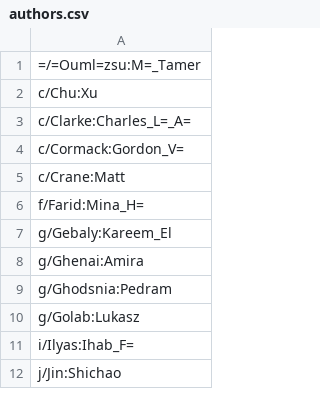
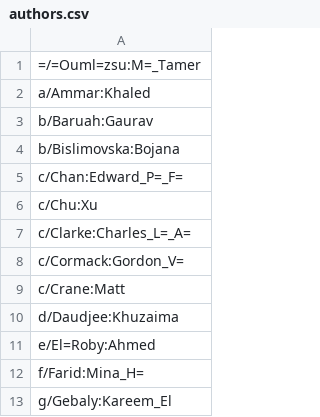
Before and after one commit to dsg-uwaterloo/publications, a CSV file: authors.csv, drawn as a sheet; only a part is shown; the shorter side is filled out with more unchanged rows; the diff covers the shown part only; the diff names each change by its address in the sheet, - before the commit and + after, or states it on an @@ line.

```diff
--- a/authors.csv
+++ b/authors.csv
+row 2: a/Ammar:Khaled
+row 3: b/Baruah:Gaurav
+row 4: b/Bislimovska:Bojana
+row 5: c/Chan:Edward_P=_F=
+row 10: d/Daudjee:Khuzaima
+row 11: e/El=Roby:Ahmed
```
Also changed, not shown: 9 added rows elsewhere in this file.
